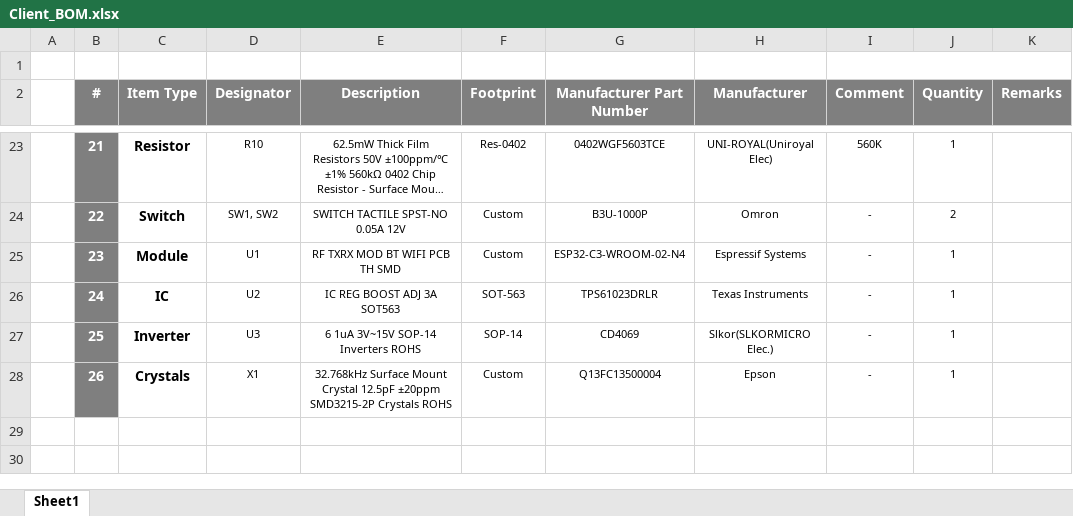
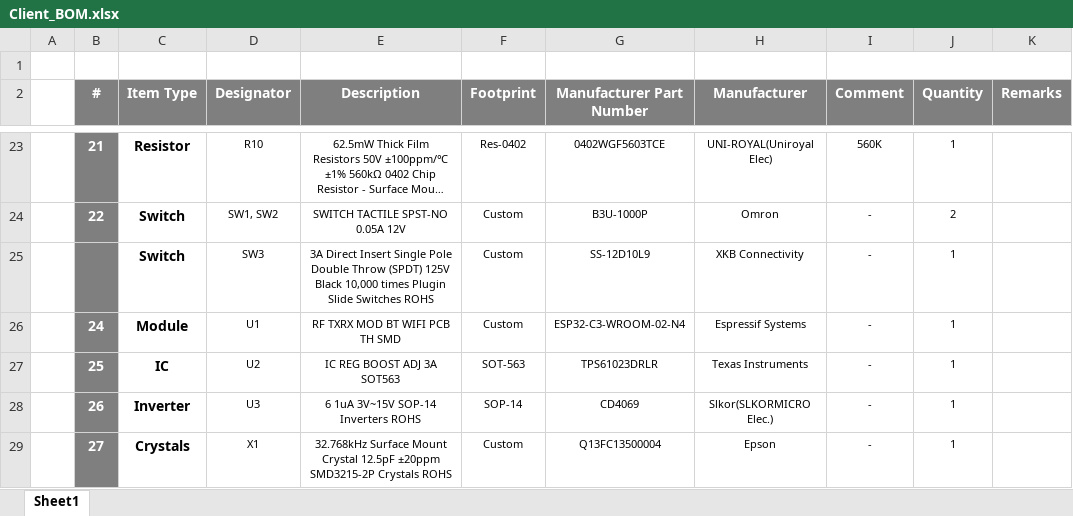
Before and after one commit to eSpark-Consulting-Group/davetetlow-power-cut-monitor, an Excel workbook: Design-Files/PowerCutMonitor-v1.0 (Contactless Version)/Deliverables/BOM/Client_BOM.xlsx, sheet Sheet1, drawn as a sheet; only a part is shown, gaps mark what is left out; long unchanged cells end in …; values as stored, in another font and other column widths than the file's, no borders; addresses are those after the commit; the diff names each change by its address in the sheet, - before the commit and + after, or states it on an @@ line.

Commit message:
#3 PCB updated with toggle switch Deliverables generated

```diff
--- a/Design-Files/PowerCutMonitor-v1.0 (Contactless Version)/Deliverables/BOM/Client_BOM.xlsx (sheet Sheet1)
+++ b/Design-Files/PowerCutMonitor-v1.0 (Contactless Version)/Deliverables/BOM/Client_BOM.xlsx (sheet Sheet1)
+row 25:  |  | Switch | SW3 | 3A Direct Insert Single Pole Double Throw (SPDT) 125V Black 10,000 times Plugin Slide Switches ROHS | Custom | SS-12D10L9 | XKB Connectivity | - | 1
-B26 (#): 23
+B26 (#): 24
-B27 (#): 24
+B27 (#): 25
-B28 (#): 25
+B28 (#): 26
-B29 (#): 26
+B29 (#): 27
```
Also changed, not shown: 40 other files.
